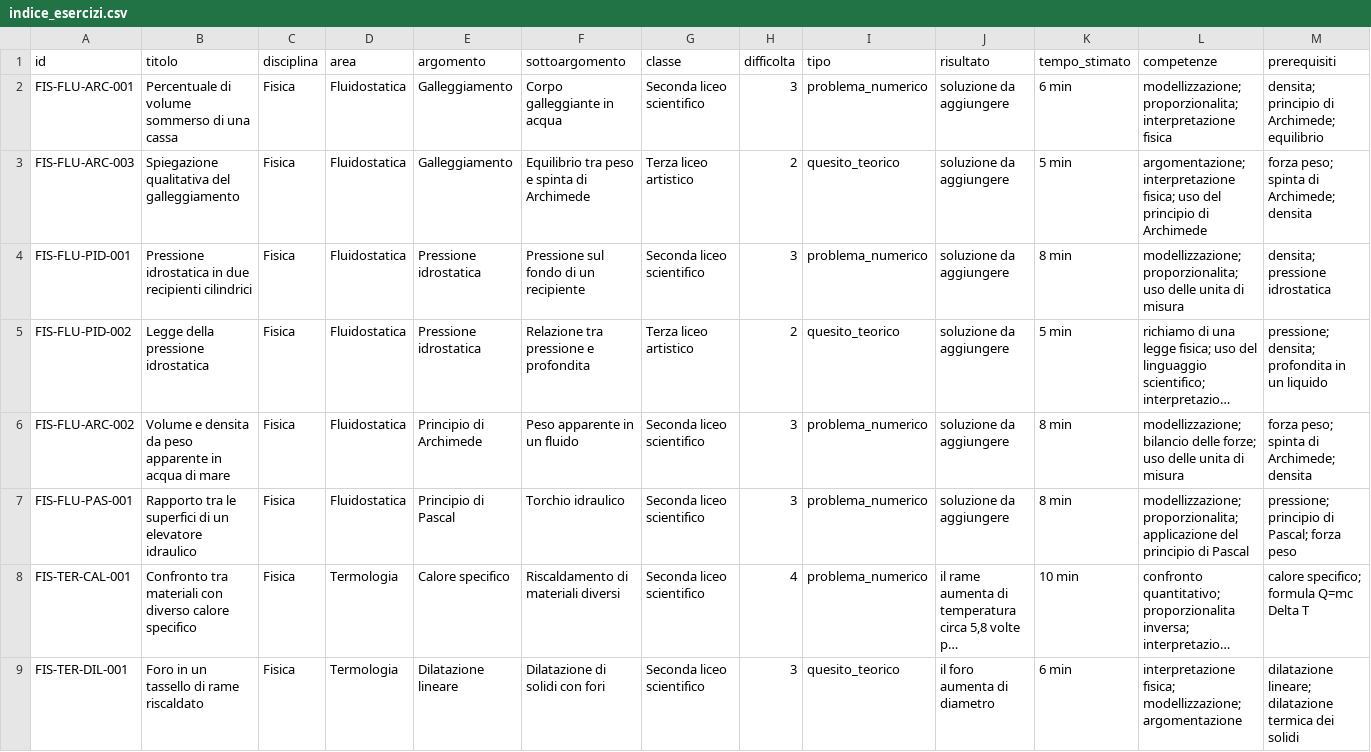
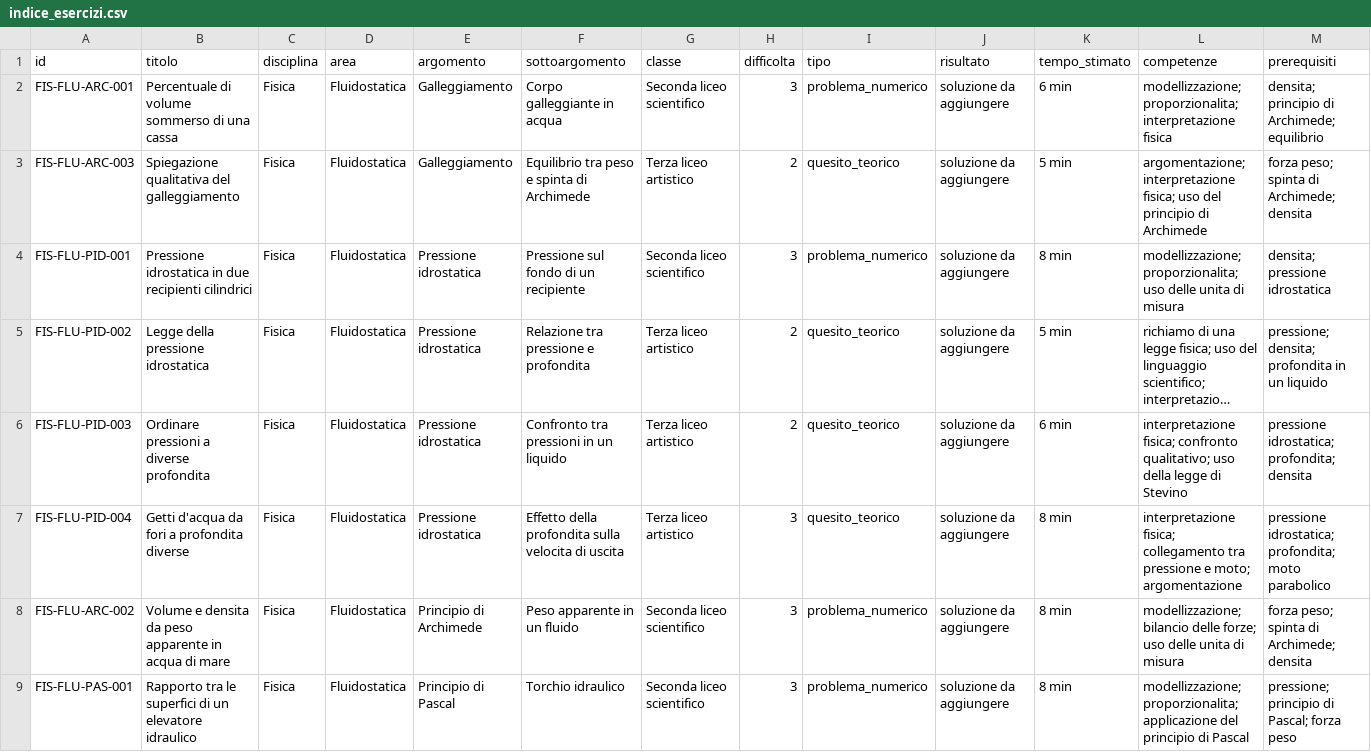
Before and after one commit to IIS-Severi-Correnti/exergo, a CSV file: metadata/indice_esercizi.csv, drawn as a sheet; only a part is shown; the shorter side is filled out with more unchanged rows; long unchanged cells end in …; rows hold the shown columns only; the diff covers the shown part only; the diff names each change by its address in the sheet, - before the commit and + after, or states it on an @@ line.

Commit message:
Add self-contained fluidostatics exercises

```diff
--- a/metadata/indice_esercizi.csv
+++ b/metadata/indice_esercizi.csv
+row 6: FIS-FLU-PID-003 | Ordinare pressioni a diverse profondita | Fisica | Fluidostatica | Pressione idrostatica | Confronto tra pressioni in un liquido | Terza liceo artistico | 2 | quesito_teorico | soluzione da aggiungere | 6 min | interpretazione fisica; confronto qualitativo; uso della legge di Stevino | pressione idrostatica; profondita; densita
+row 7: FIS-FLU-PID-004 | Getti d'acqua da fori a profondita diverse | Fisica | Fluidostatica | Pressione idrostatica | Effetto della profondita sulla velocita di uscita | Terza liceo artistico | 3 | quesito_teorico | soluzione da aggiungere | 8 min | interpretazione fisica; collegamento tra pressione e moto; argomentazione | pressione idrostatica; profondita; moto parabolico
```
Also changed, not shown: 1 added row elsewhere in this file, 5 other files.
